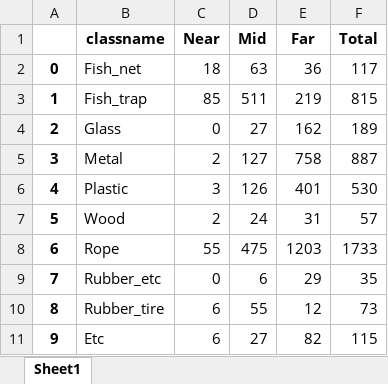
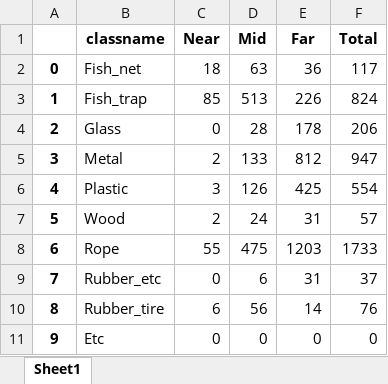
Before and after one commit to ahe7272/NIA_2022, an Excel workbook: ObtainmentRate/Rate_excels/SunkenDebris/9_1.xlsx, sheet Sheet1, drawn as a sheet; values as stored, in another font and other column widths than the file's, no borders; the diff names each change by its address in the sheet, - before the commit and + after, or states it on an @@ line.

```diff
--- a/ObtainmentRate/Rate_excels/SunkenDebris/9_1.xlsx (sheet Sheet1)
+++ b/ObtainmentRate/Rate_excels/SunkenDebris/9_1.xlsx (sheet Sheet1)
-D3 (Mid): 511
+D3 (Mid): 513
-E3 (Far): 219
+E3 (Far): 226
-F3 (Total): 815
+F3 (Total): 824
-D4 (Mid): 27
+D4 (Mid): 28
-E4 (Far): 162
+E4 (Far): 178
-F4 (Total): 189
+F4 (Total): 206
-D5 (Mid): 127
+D5 (Mid): 133
-E5 (Far): 758
+E5 (Far): 812
-F5 (Total): 887
+F5 (Total): 947
-E6 (Far): 401
+E6 (Far): 425
-F6 (Total): 530
+F6 (Total): 554
-E9 (Far): 29
+E9 (Far): 31
-F9 (Total): 35
+F9 (Total): 37
-D10 (Mid): 55
+D10 (Mid): 56
-E10 (Far): 12
+E10 (Far): 14
-F10 (Total): 73
+F10 (Total): 76
-C11 (Near): 6
+C11 (Near): 0
-D11 (Mid): 27
+D11 (Mid): 0
-E11 (Far): 82
+E11 (Far): 0
-F11 (Total): 115
+F11 (Total): 0
```
Also changed, not shown: 58 other files.
